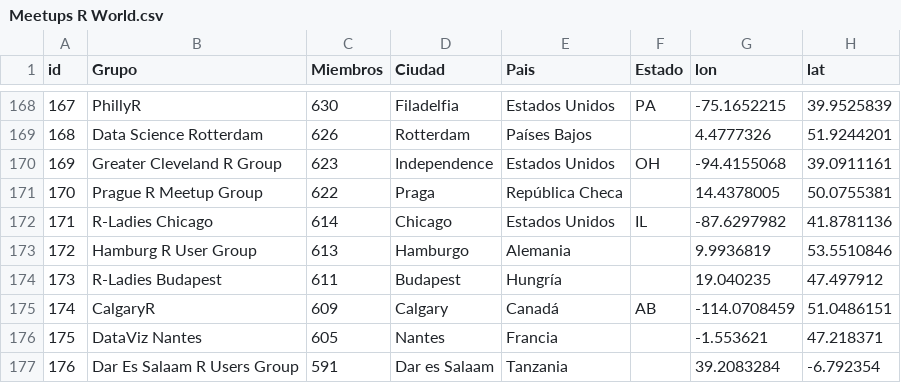
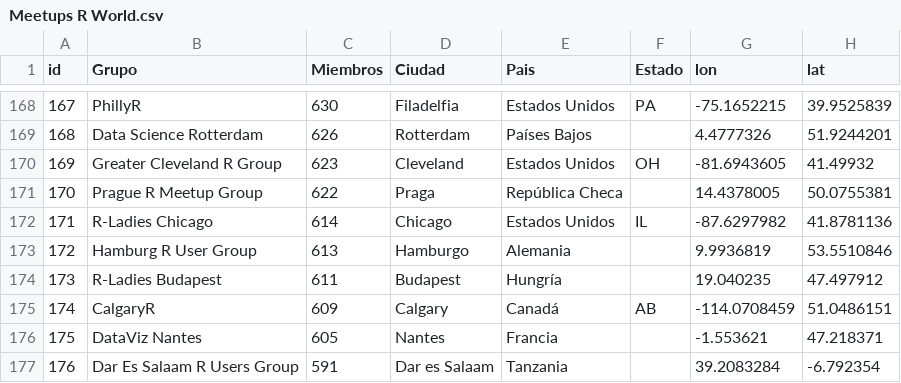
Before and after one commit to amezet/SevillaR_02Oct18, a CSV file: Meetups R World.csv, drawn as a sheet; only a part is shown, gaps mark what is left out.

Commit message:
Correccion Independence, esta en Cleveland OH

```diff
--- a/Meetups R World.csv
+++ b/Meetups R World.csv
@@ -169,3 +169,3 @@ id;Grupo;Miembros;Ciudad;Pais;Estado;lon;lat
 168;Data Science Rotterdam;626;Rotterdam;Países Bajos;;4.4777326;51.9244201
-169;Greater Cleveland R Group;623;Independence;Estados Unidos;OH;-94.4155068;39.0911161
+169;Greater Cleveland R Group;623;Cleveland;Estados Unidos;OH;-81.6943605;41.49932
 170;Prague R Meetup Group;622;Praga;República Checa;;14.4378005;50.0755381
```
